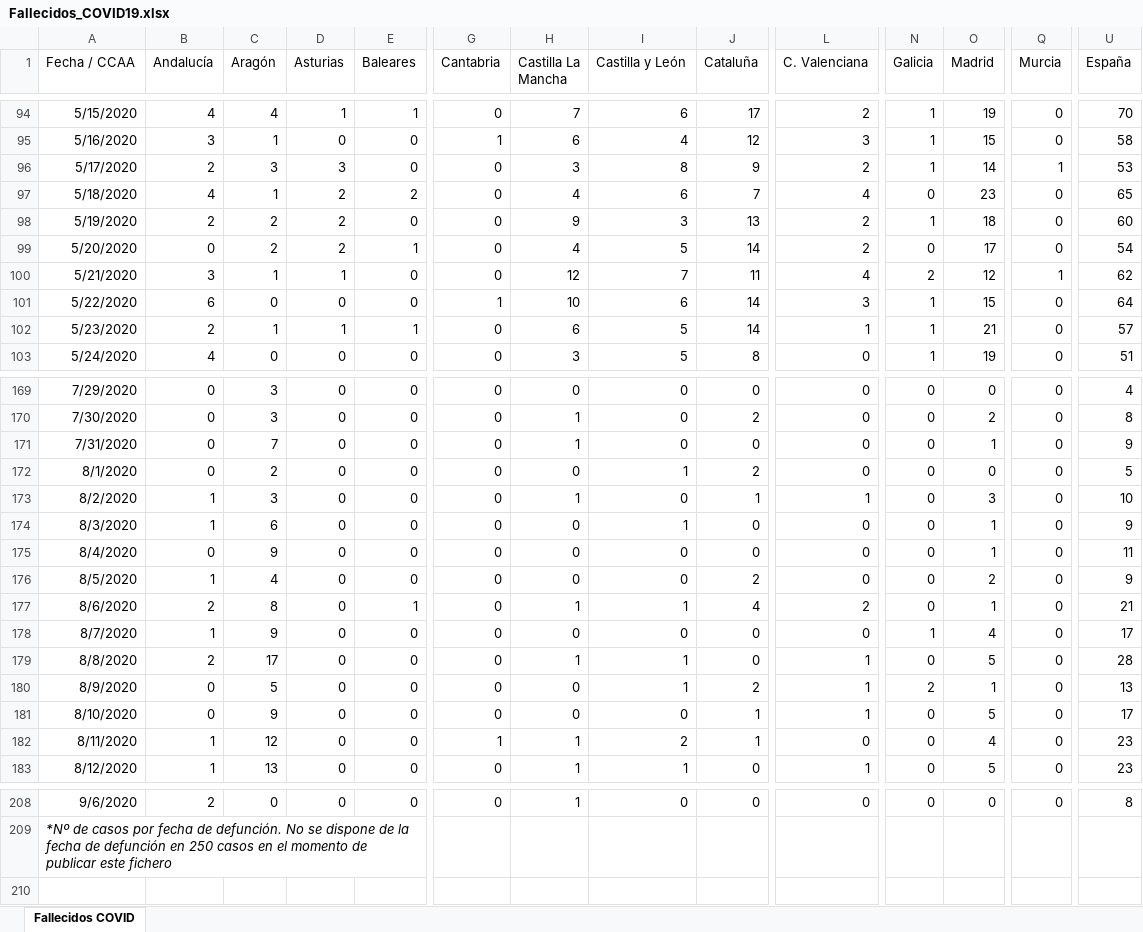
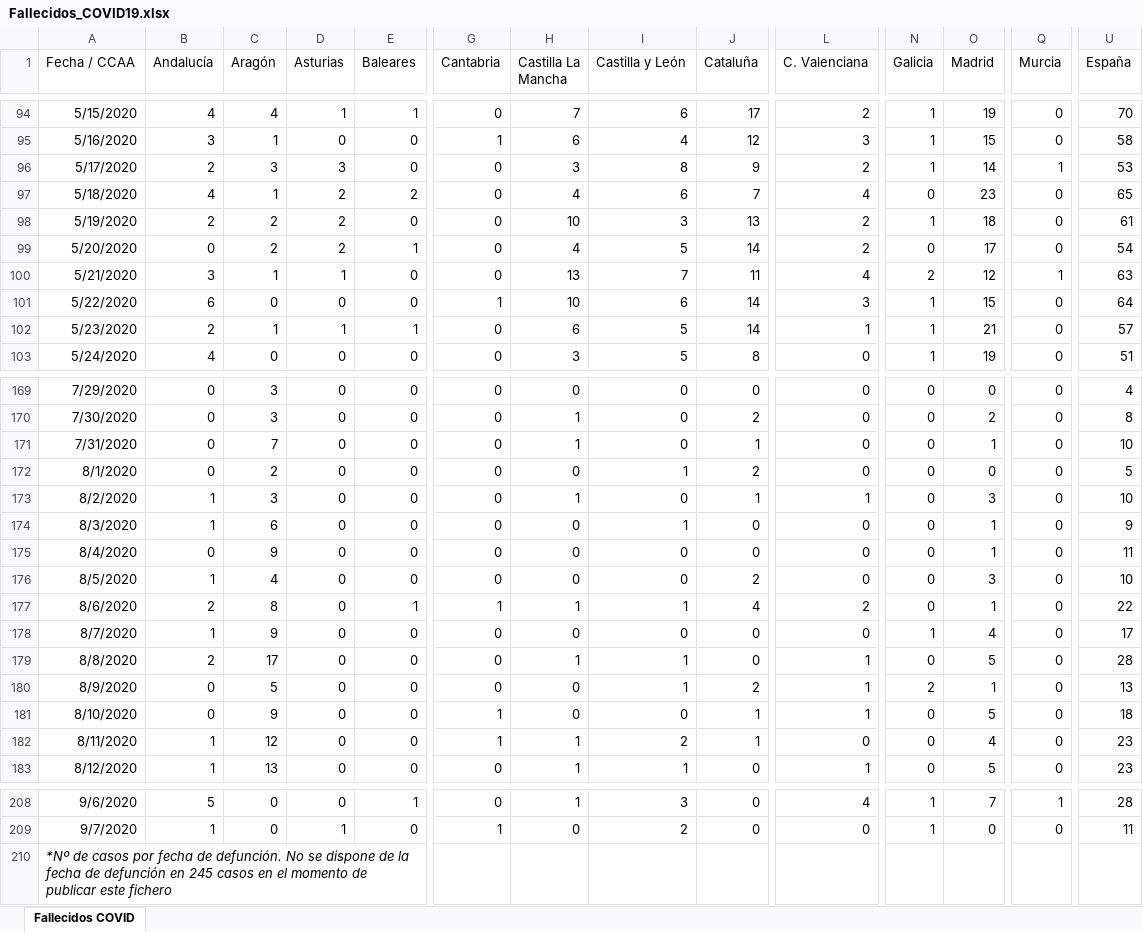
Before and after one commit to svavassori/covid-19-spain, an Excel workbook: csv/Fallecidos_COVID19.xlsx, sheet Fallecidos COVID, drawn as a sheet; only a part is shown, gaps mark what is left out; values as stored, in another font and other column widths than the file's, no borders; addresses are those after the commit; rows hold the shown columns only; the diff covers the shown part only; the diff names each change by its address in the sheet, - before the commit and + after, or states it on an @@ line.

```diff
--- a/csv/Fallecidos_COVID19.xlsx (sheet Fallecidos COVID)
+++ b/csv/Fallecidos_COVID19.xlsx (sheet Fallecidos COVID)
-H98 (Castilla La Mancha): 9
+H98 (Castilla La Mancha): 10
-U98 (España): 60
+U98 (España): 61
-H100 (Castilla La Mancha): 12
+H100 (Castilla La Mancha): 13
-U100 (España): 62
+U100 (España): 63
-J171 (Cataluña): 0
+J171 (Cataluña): 1
-U171 (España): 9
+U171 (España): 10
-O176 (Madrid): 2
+O176 (Madrid): 3
-U176 (España): 9
+U176 (España): 10
-G177 (Cantabria): 0
+G177 (Cantabria): 1
-U177 (España): 21
+U177 (España): 22
-G181 (Cantabria): 0
+G181 (Cantabria): 1
-U181 (España): 17
+U181 (España): 18
-B208 (Andalucía): 2
+B208 (Andalucía): 5
-E208 (Baleares): 0
+E208 (Baleares): 1
-I208 (Castilla y León): 0
+I208 (Castilla y León): 3
-L208 (C. Valenciana): 0
+L208 (C. Valenciana): 4
-N208 (Galicia): 0
+N208 (Galicia): 1
-O208 (Madrid): 0
+O208 (Madrid): 7
-Q208 (Murcia): 0
+Q208 (Murcia): 1
-U208 (España): 8
+U208 (España): 28
+row 209: 9/7/2020 | 1 | 0 | 1 | 0 | 1 | 0 | 2 | 0 | 0 | 1 | 0 | 0 | 11
-A210 (Fecha / CCAA): …defunción en 250 casos en…
+A210 (Fecha / CCAA): …defunción en 245 casos en…
```
Also changed, not shown: 33 edited cells elsewhere in this sheet, 2 other files.
